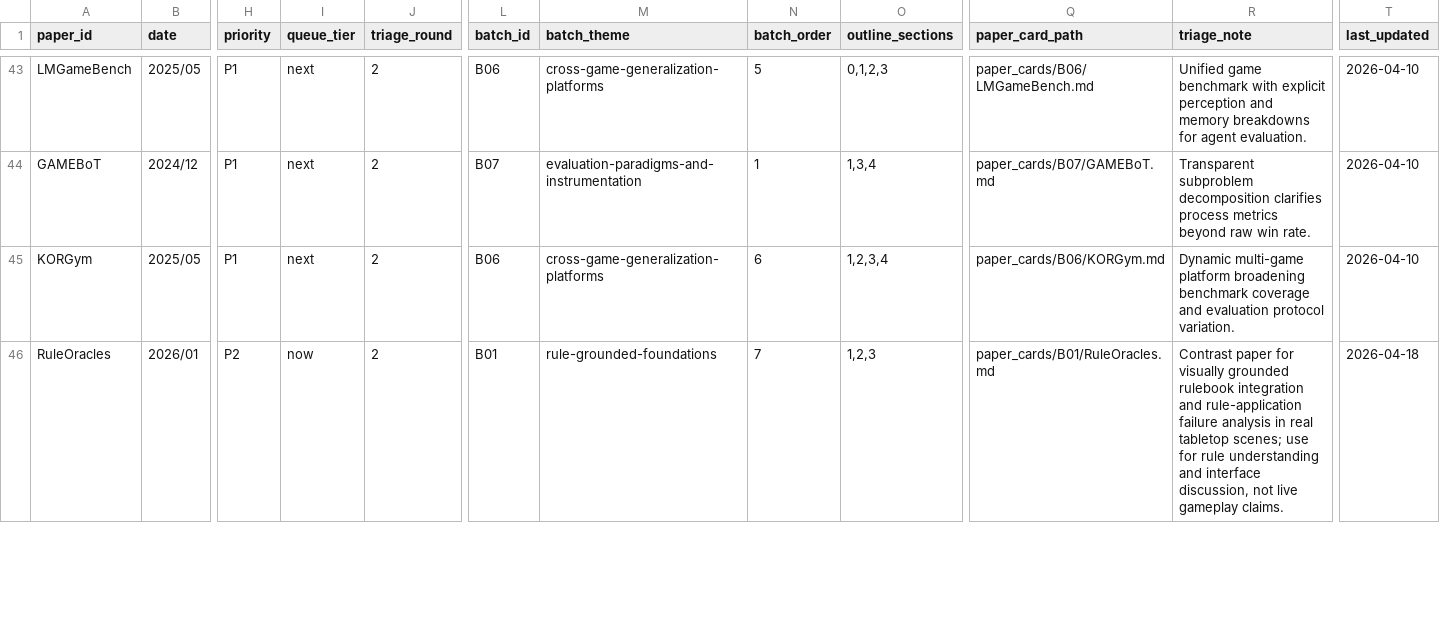
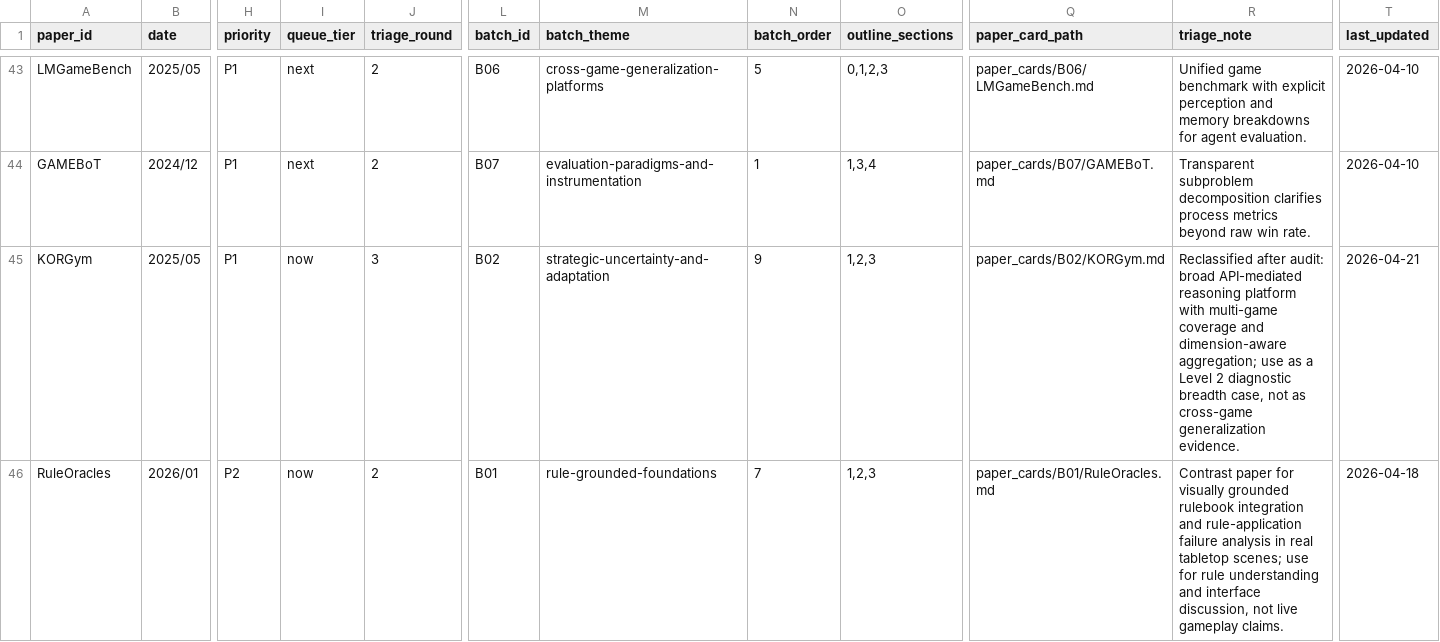
Before and after one commit to Li-Battery-dc/GameSurvey_workspace, a CSV file: corpus/registry/benchmark_registry.csv, drawn as a sheet; only a part is shown, gaps mark what is left out; the diff covers the shown part only; the diff names each change by its address in the sheet, - before the commit and + after, or states it on an @@ line.

```diff
--- a/corpus/registry/benchmark_registry.csv
+++ b/corpus/registry/benchmark_registry.csv
-I45 (queue_tier): next
+I45 (queue_tier): now
-J45 (triage_round): 2
+J45 (triage_round): 3
-L45 (batch_id): B06
+L45 (batch_id): B02
-M45 (batch_theme): cross-game-generalization-platforms
+M45 (batch_theme): strategic-uncertainty-and-adaptation
-N45 (batch_order): 6
+N45 (batch_order): 9
-O45 (outline_sections): 1,2,3,4
+O45 (outline_sections): 1,2,3
-Q45 (paper_card_path): paper_cards/B06/KORGym.md
+Q45 (paper_card_path): paper_cards/B02/KORGym.md
-R45 (triage_note): Dynamic multi-game platform broadening benchmark coverage and evaluation protocol variation.
+R45 (triage_note): Reclassified after audit: broad API-mediated reasoning platform with multi-game coverage and dimension-aware aggregation; use as a Level 2 diagnostic breadth case, not as cross-game generalization evidence.
-T45 (last_updated): 2026-04-10
+T45 (last_updated): 2026-04-21
```
Also changed, not shown: 11 edited cells elsewhere in this file, 10 other files.
